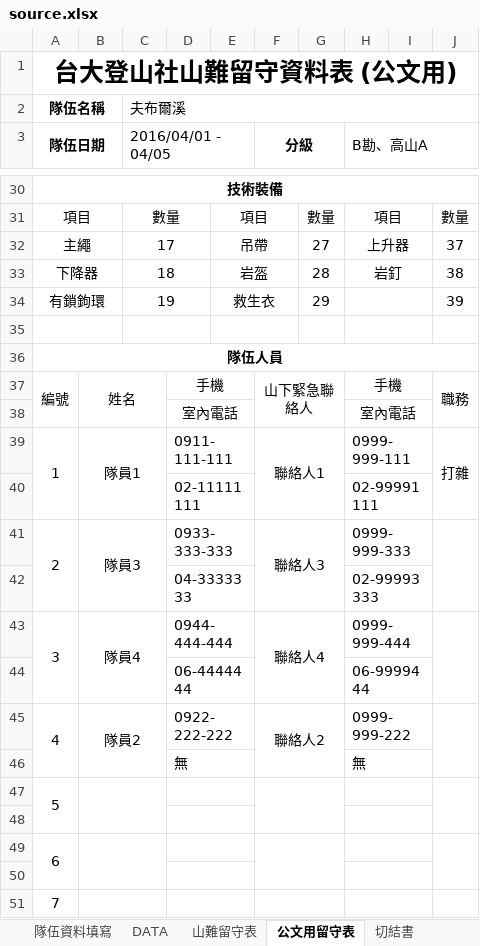
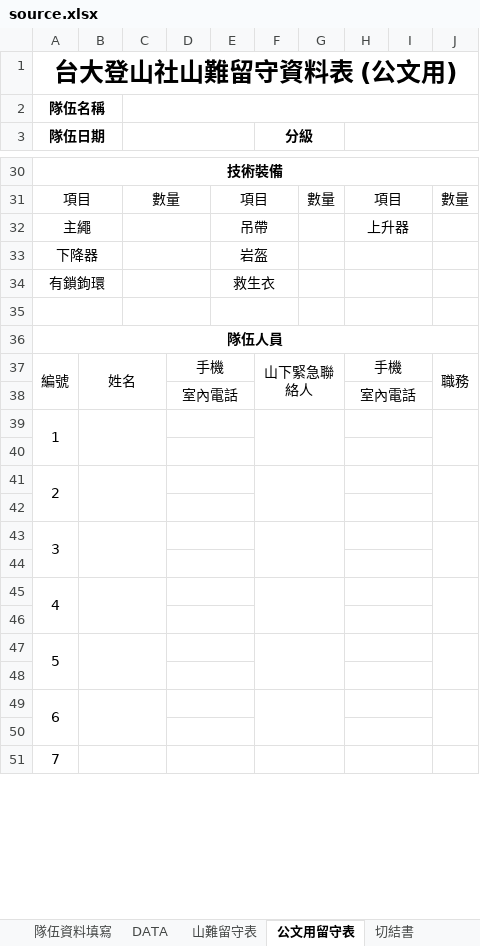
Before and after one commit to tearaku/form-filler-backend, an Excel workbook: internal/dataSrc/static/source.xlsx, sheet 公文用留守表, drawn as a sheet; only a part is shown, gaps mark what is left out; values as stored, in another font and other column widths than the file's, no borders; removed rows and columns are numbered as before the commit, all else as after; the diff covers the shown part only; the diff names each change by its address in the sheet, - before the commit and + after, or states it on an @@ line.

```diff
--- a/internal/dataSrc/static/source.xlsx (sheet 公文用留守表)
+++ b/internal/dataSrc/static/source.xlsx (sheet 公文用留守表)
-C2: 夫布爾溪
+C2: (empty)
-C3: 2016/04/01 - 04/05
+C3: (empty)
-H3: B勘、高山A
+H3: (empty)
-C32: 17
+C32: (empty)
-G32: 27
+G32: (empty)
-J32: 37
+J32: (empty)
-C33: 18
+C33: (empty)
-G33: 28
+G33: (empty)
-H33: 岩釘
+H33: (empty)
-J33: 38
+J33: (empty)
-C34: 19
+C34: (empty)
-G34: 29
+G34: (empty)
-J34: 39
+J34: (empty)
-row 39: 1 | 隊員1 |  | 0911-111-111 |  | 聯絡人1 |  | 0999-999-111 |  | 打雜
-row 40:  |  |  | 02-11111111 |  |  |  | 02-99991111
-row 41: 2 | 隊員3 |  | 0933-333-333 |  | 聯絡人3 |  | 0999-999-333
-row 42:  |  |  | 04-3333333 |  |  |  | 02-99993333
+row 39: 1
-row 40: 3 | 隊員4 |  | 0944-444-444 |  | 聯絡人4 |  | 0999-999-444
+row 40: (empty)
-A43:A44 merged
-B43:C44 merged
-F43:G44 merged
-J43:J44 merged
+row 41: 2
-row 42:  |  |  | 06-4444444 |  |  |  | 06-9999444
+row 42: (empty)
+row 43: 3
-row 44: 4 | 隊員2 |  | 0922-222-222 |  | 聯絡人2 |  | 0999-999-222
+row 44: (empty)
-A45:A46 merged
-B45:C46 merged
-F45:G46 merged
-J45:J46 merged
+row 45: 4
-row 46:  |  |  | 無 |  |  |  | 無
+row 46: (empty)
```
Also changed, not shown: 2 added rows, 2 removed rows, 18 edited cells and merged cells elsewhere in this sheet, sheet 山難留守表, sheet 切結書, sheet 隊伍資料填寫, sheet 安全守護網資料, sheet 保險名冊, formulas that keep their value, 6 other files.
